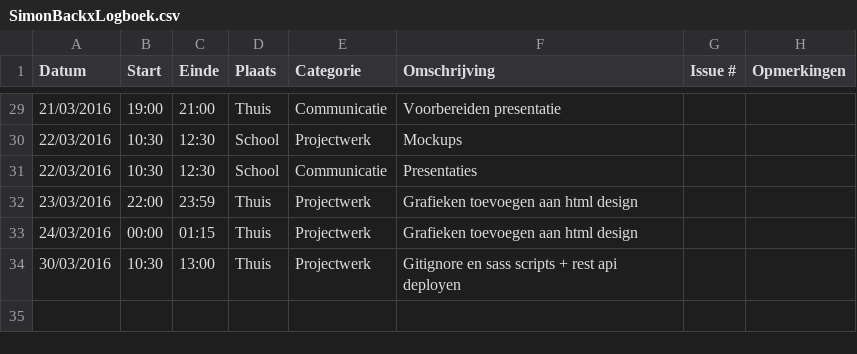
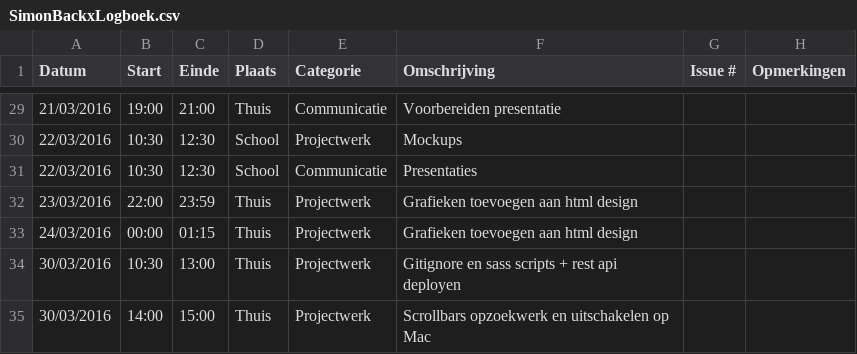
Before and after one commit to ghentlivinglab/Traffic-Travel-Time-Analyzer-1, a CSV file: SimonBackxLogboek.csv, drawn as a sheet; only a part is shown, gaps mark what is left out.

Commit message:
Update SimonBackxLogboek.csv

```diff
--- a/SimonBackxLogboek.csv
+++ b/SimonBackxLogboek.csv
@@ -34 +34,2 @@ Datum,Start,Einde,Plaats,Categorie,Omschrijving,Issue #,Opmerkingen
 30/03/2016,10:30,13:00,Thuis,Projectwerk,Gitignore en sass scripts + rest api deployen,,
+30/03/2016,14:00,15:00,Thuis,Projectwerk,Scrollbars opzoekwerk en uitschakelen op Mac,,
```
